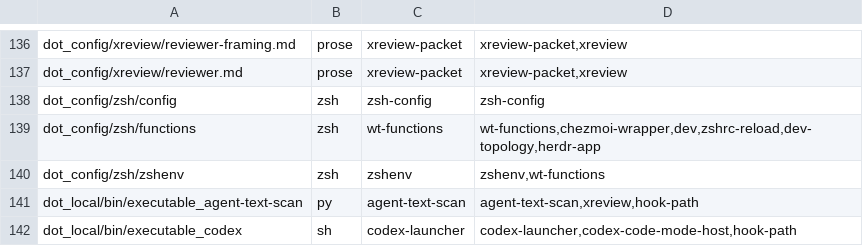
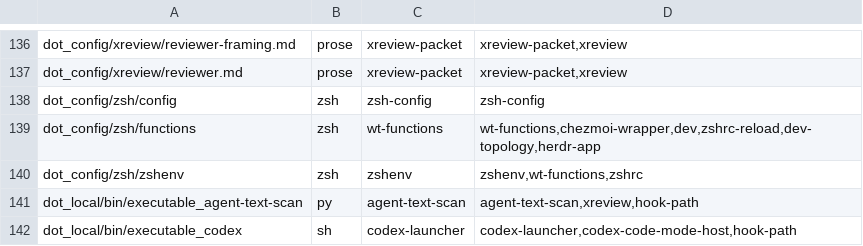
Before and after one commit to michaelrigart/dotfiles, a TSV file: .scripts/test-audit/subjects.tsv, drawn as a sheet; only a part is shown, gaps mark what is left out.

Commit message:
Fall back from a TERM the shell has no terminfo for
An ssh login from Ghostty brings TERM=xterm-ghostty without Ghostty's
TERMINFO, and the line editor then repeated every redraw (typing exit
showed eexexiexit). Use Ghostty.app's entry when it has one, otherwise
xterm-256color; a known TERM is left alone. Correct the comments that
still credited Ghostty's ssh-terminfo, off since 2026-09-18.

```diff
--- a/.scripts/test-audit/subjects.tsv
+++ b/.scripts/test-audit/subjects.tsv
@@ -139,3 +139,3 @@ dot_config/zsh/config	zsh	zsh-config	zsh-config
 dot_config/zsh/functions	zsh	wt-functions	wt-functions,chezmoi-wrapper,dev,zshrc-reload,dev-topology,herdr-app
-dot_config/zsh/zshenv	zsh	zshenv	zshenv,wt-functions
+dot_config/zsh/zshenv	zsh	zshenv	zshenv,wt-functions,zshrc
 dot_local/bin/executable_agent-text-scan	py	agent-text-scan	agent-text-scan,xreview,hook-path
```
Also changed, not shown: 5 other files.
